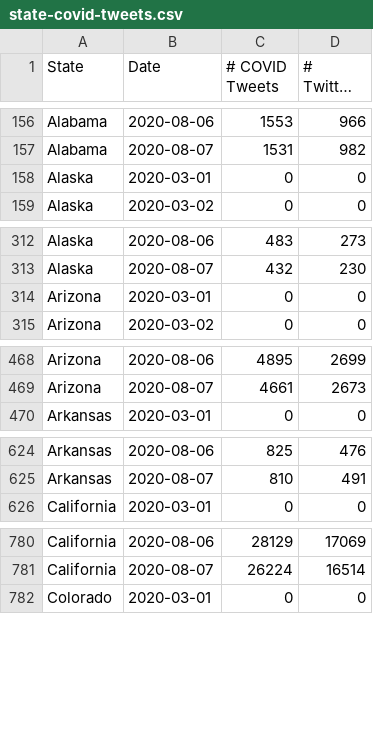
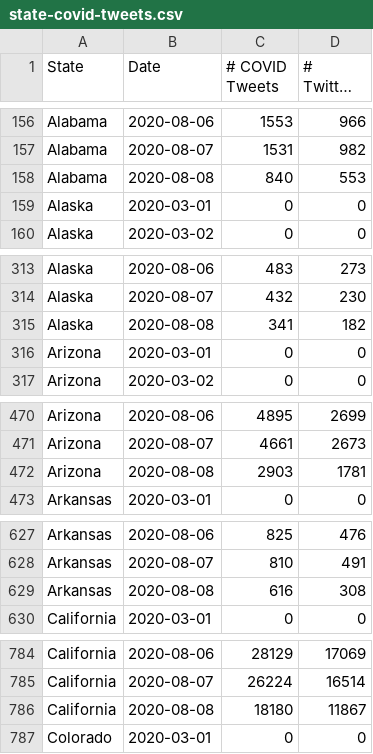
Before and after one commit to gtsherman/covid19-data, a CSV file: state-covid-tweets.csv, drawn as a sheet; only a part is shown, gaps mark what is left out; long unchanged cells end in …; the diff covers the shown part only.

```diff
--- a/state-covid-tweets.csv
+++ b/state-covid-tweets.csv
@@ -157,2 +157,3 @@ Alabama,2020-08-06,1553,966
 Alabama,2020-08-07,1531,982
+Alabama,2020-08-08,840,553
 Alaska,2020-03-01,0,0
@@ -313,2 +314,3 @@ Alaska,2020-08-06,483,273
 Alaska,2020-08-07,432,230
+Alaska,2020-08-08,341,182
 Arizona,2020-03-01,0,0
@@ -469,2 +471,3 @@ Arizona,2020-08-06,4895,2699
 Arizona,2020-08-07,4661,2673
+Arizona,2020-08-08,2903,1781
 Arkansas,2020-03-01,0,0
@@ -625,2 +628,3 @@ Arkansas,2020-08-06,825,476
 Arkansas,2020-08-07,810,491
+Arkansas,2020-08-08,616,308
 California,2020-03-01,0,0
@@ -781,2 +785,3 @@ California,2020-08-06,28129,17069
 California,2020-08-07,26224,16514
+California,2020-08-08,18180,11867
 Colorado,2020-03-01,0,0
```
Also changed, not shown: 45 added rows elsewhere in this file, state-symptom-counts.csv, 1 other file.
